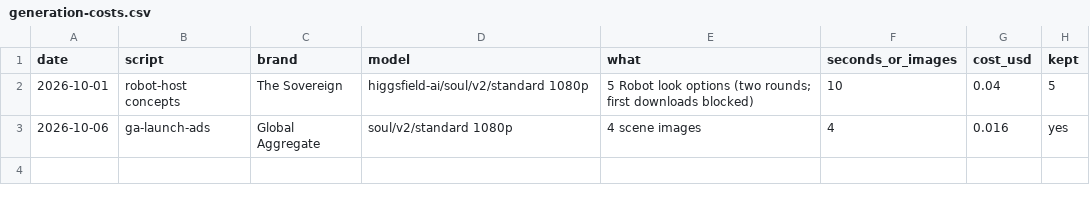
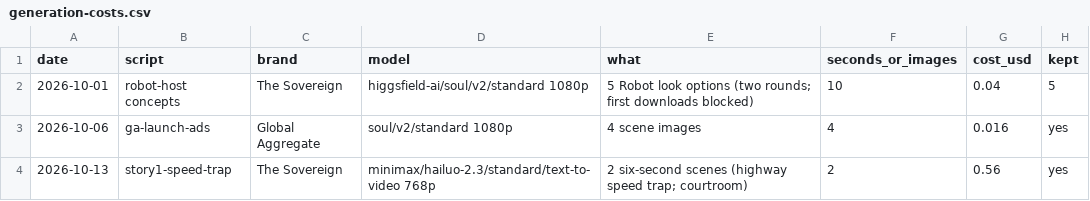
Before and after one commit to dhpatel9616-lang/enterprise-ops, a CSV file: studio/logs/generation-costs.csv, drawn as a sheet.

```diff
--- a/studio/logs/generation-costs.csv
+++ b/studio/logs/generation-costs.csv
@@ -3 +3,2 @@ date,script,brand,model,what,seconds_or_images,cost_usd,kept
 2026-10-06,ga-launch-ads,Global Aggregate,soul/v2/standard 1080p,4 scene images,4,0.016,yes
+2026-10-13,story1-speed-trap,The Sovereign,minimax/hailuo-2.3/standard/text-to-video 768p,2 six-second scenes (highway speed trap; courtroom),2,0.56,yes
```
Also changed, not shown: 5 other files.
